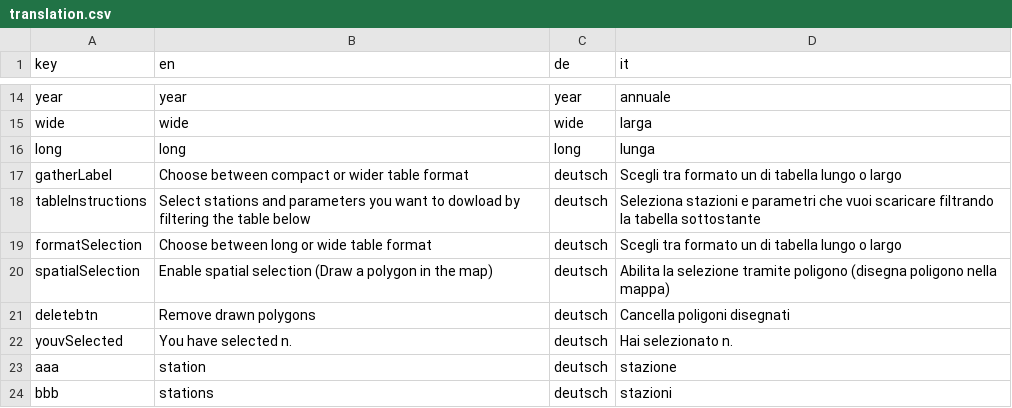
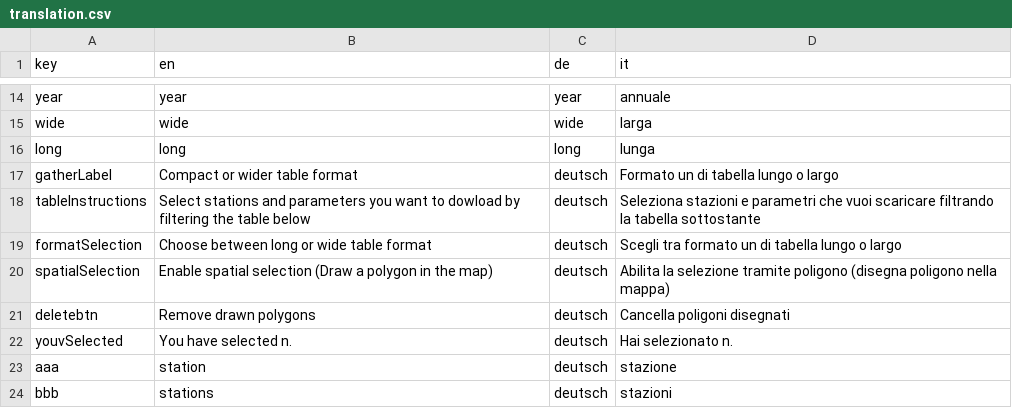
Before and after one commit to GiulioGenova/MeteoBrowser, a CSV file: app/translation.csv, drawn as a sheet; only a part is shown, gaps mark what is left out.

Commit message:
Update translation.csv

```diff
--- a/app/translation.csv
+++ b/app/translation.csv
@@ -16,3 +16,3 @@ wide,wide,wide,larga
 long,long,long,lunga
-gatherLabel,Choose between compact or wider table format,deutsch,Scegli tra formato un di tabella lungo o largo
+gatherLabel,Compact or wider table format,deutsch,Formato un di tabella lungo o largo
 tableInstructions,Select stations and parameters you want to dowload by filtering the table below,deutsch,Seleziona stazioni e parametri che vuoi scaricare filtrando la tabella sottostante
```
